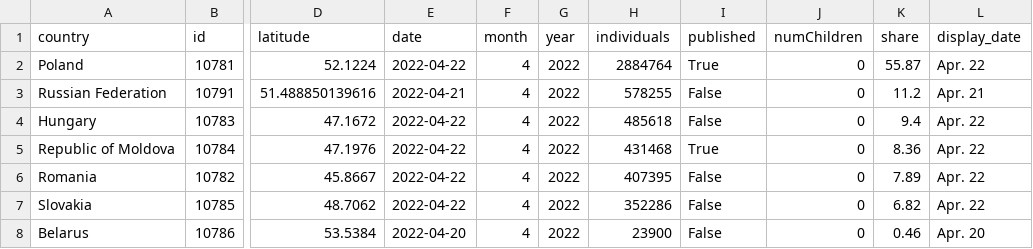
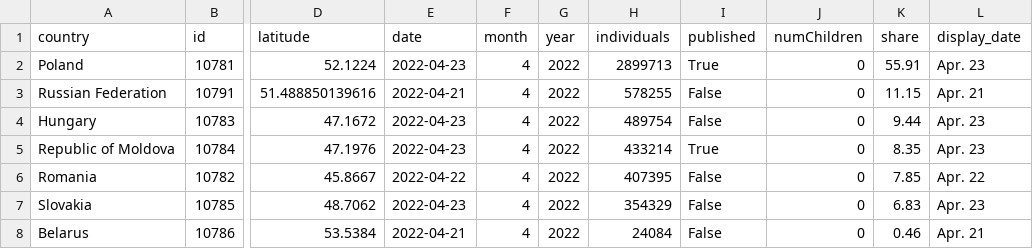
Before and after one commit to gridviz/ukraine-refugees, a CSV file: data/processed/ukraine_refugees_totals_countries.csv, drawn as a sheet; only a part is shown, gaps mark what is left out; the diff names each change by its address in the sheet, - before the commit and + after, or states it on an @@ line.

```diff
--- a/data/processed/ukraine_refugees_totals_countries.csv
+++ b/data/processed/ukraine_refugees_totals_countries.csv
-E2 (date): 2022-04-22
+E2 (date): 2022-04-23
-H2 (individuals): 2884764
+H2 (individuals): 2899713
-K2 (share): 55.87
+K2 (share): 55.91
-L2 (display_date): Apr. 22
+L2 (display_date): Apr. 23
-K3 (share): 11.2
+K3 (share): 11.15
-E4:E5 (date): 2022-04-22
+E4:E5 (date): 2022-04-23
-H4 (individuals): 485618
+H4 (individuals): 489754
-K4 (share): 9.4
+K4 (share): 9.44
-L4:L5 (display_date): Apr. 22
+L4:L5 (display_date): Apr. 23
-H5 (individuals): 431468
+H5 (individuals): 433214
-K5 (share): 8.36
+K5 (share): 8.35
-K6 (share): 7.89
+K6 (share): 7.85
-E7 (date): 2022-04-22
+E7 (date): 2022-04-23
-H7 (individuals): 352286
+H7 (individuals): 354329
-K7 (share): 6.82
+K7 (share): 6.83
-L7 (display_date): Apr. 22
+L7 (display_date): Apr. 23
-E8 (date): 2022-04-20
+E8 (date): 2022-04-21
-H8 (individuals): 23900
+H8 (individuals): 24084
-L8 (display_date): Apr. 20
+L8 (display_date): Apr. 21
```
Also changed, not shown: data/processed/ukraine_refugees_totals_timeseries.csv.
